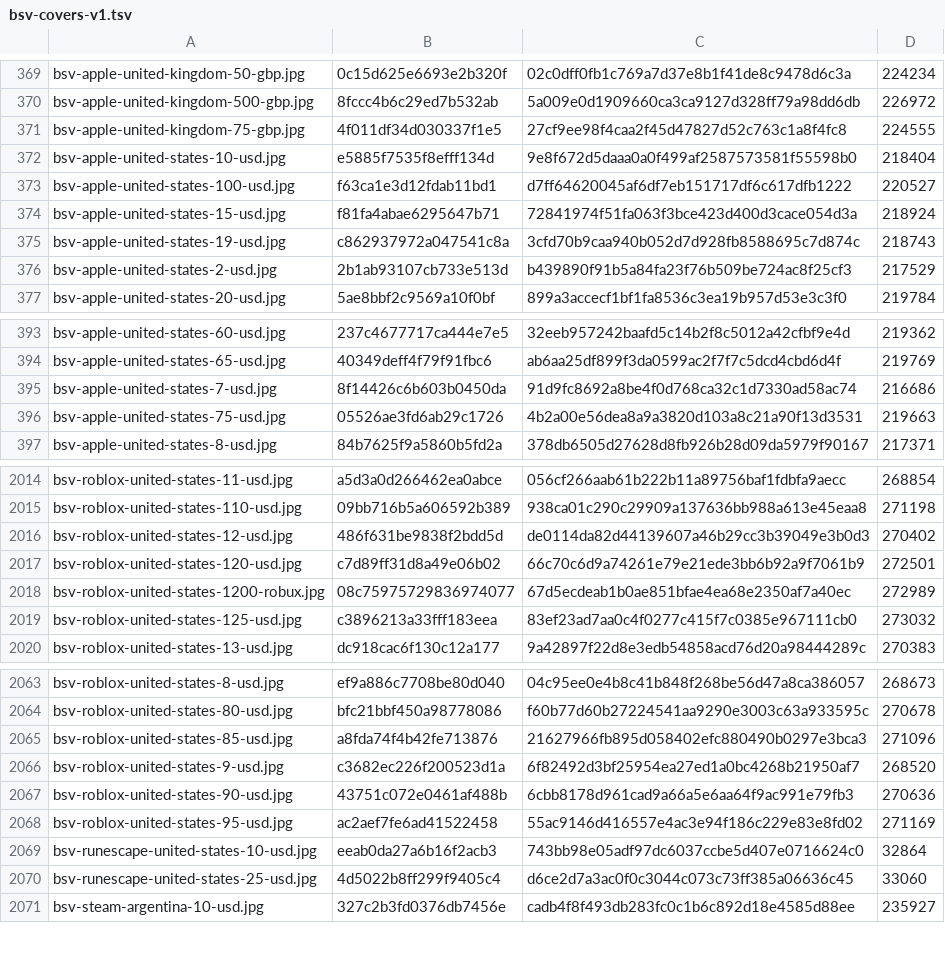
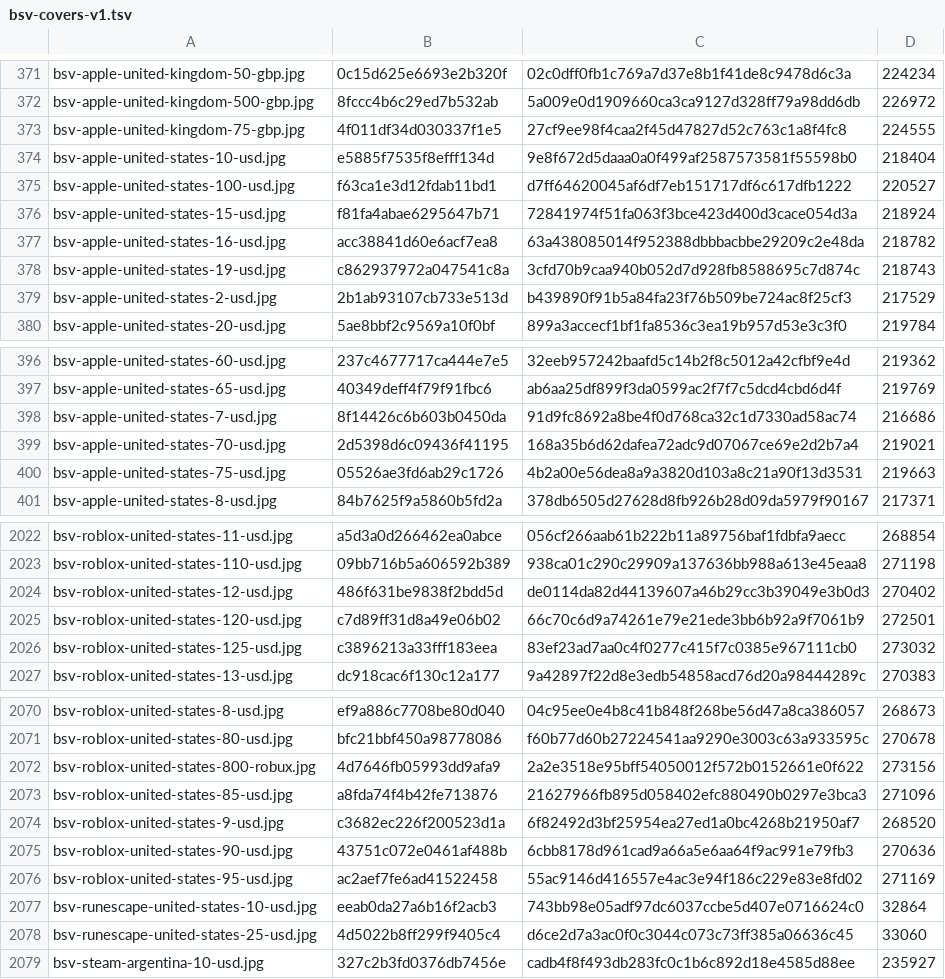
Before and after one commit to Rudwwe412/123, a TSV file: bsv-images-ym/bsv-covers-v1.tsv, drawn as a sheet; only a part is shown, gaps mark what is left out; the diff covers the shown part only.

```diff
--- a/bsv-images-ym/bsv-covers-v1.tsv
+++ b/bsv-images-ym/bsv-covers-v1.tsv
@@ -374,2 +376,3 @@ bsv-apple-united-states-100-usd.jpg	f63ca1e3d12fdab11bd1	d7ff64620045af6df7eb151
 bsv-apple-united-states-15-usd.jpg	f81fa4abae6295647b71	72841974f51fa063f3bce423d400d3cace054d3a	218924
+bsv-apple-united-states-16-usd.jpg	acc38841d60e6acf7ea8	63a438085014f952388dbbbacbbe29209c2e48da	218782
 bsv-apple-united-states-19-usd.jpg	c862937972a047541c8a	3cfd70b9caa940b052d7d928fb8588695c7d874c	218743
@@ -395,2 +398,3 @@ bsv-apple-united-states-65-usd.jpg	40349deff4f79f91fbc6	ab6aa25df899f3da0599ac2f
 bsv-apple-united-states-7-usd.jpg	8f14426c6b603b0450da	91d9fc8692a8be4f0d768ca32c1d7330ad58ac74	216686
+bsv-apple-united-states-70-usd.jpg	2d5398d6c09436f41195	168a35b6d62dafea72adc9d07067ce69e2d2b7a4	219021
 bsv-apple-united-states-75-usd.jpg	05526ae3fd6ab29c1726	4b2a00e56dea8a9a3820d103a8c21a90f13d3531	219663
@@ -2017,3 +2025,2 @@ bsv-roblox-united-states-12-usd.jpg	486f631be9838f2bdd5d	de0114da82d44139607a46b
 bsv-roblox-united-states-120-usd.jpg	c7d89ff31d8a49e06b02	66c70c6d9a74261e79e21ede3bb6b92a9f7061b9	272501
-bsv-roblox-united-states-1200-robux.jpg	08c75975729836974077	67d5ecdeab1b0ae851bfae4ea68e2350af7a40ec	272989
 bsv-roblox-united-states-125-usd.jpg	c3896213a33fff183eea	83ef23ad7aa0c4f0277c415f7c0385e967111cb0	273032
@@ -2064,2 +2071,3 @@ bsv-roblox-united-states-8-usd.jpg	ef9a886c7708be80d040	04c95ee0e4b8c41b848f268b
 bsv-roblox-united-states-80-usd.jpg	bfc21bbf450a98778086	f60b77d60b27224541aa9290e3003c63a933595c	270678
+bsv-roblox-united-states-800-robux.jpg	4d7646fb05993dd9afa9	2a2e3518e95bff54050012f572b0152661e0f622	273156
 bsv-roblox-united-states-85-usd.jpg	a8fda74f4b42fe713876	21627966fb895d058402efc880490b0297e3bca3	271096
```
Also changed, not shown: 8 added rows and 2 removed rows elsewhere in this file, 1 other file.
